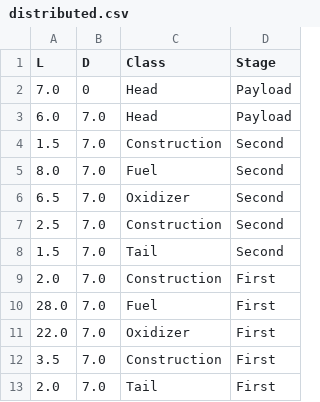
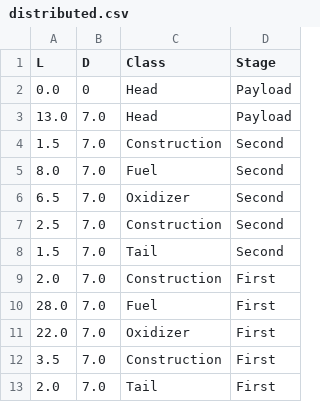
Before and after one commit to SmetanaPrototype/UniFlight, a CSV file: rocket_lib/newglenn/distributed.csv, drawn as a sheet.

```diff
--- a/rocket_lib/newglenn/distributed.csv
+++ b/rocket_lib/newglenn/distributed.csv
@@ -1,4 +1,4 @@
 L,D,Class,Stage
-7.0,0,Head,Payload
-6.0,7.0,Head,Payload
+0.0,0,Head,Payload
+13.0,7.0,Head,Payload
 1.5,7.0,Construction,Second
```
Also changed, not shown: rocket_lib/delta2/distributed.csv, rocket_lib/jielong3/distributed.csv, 20 other files.
